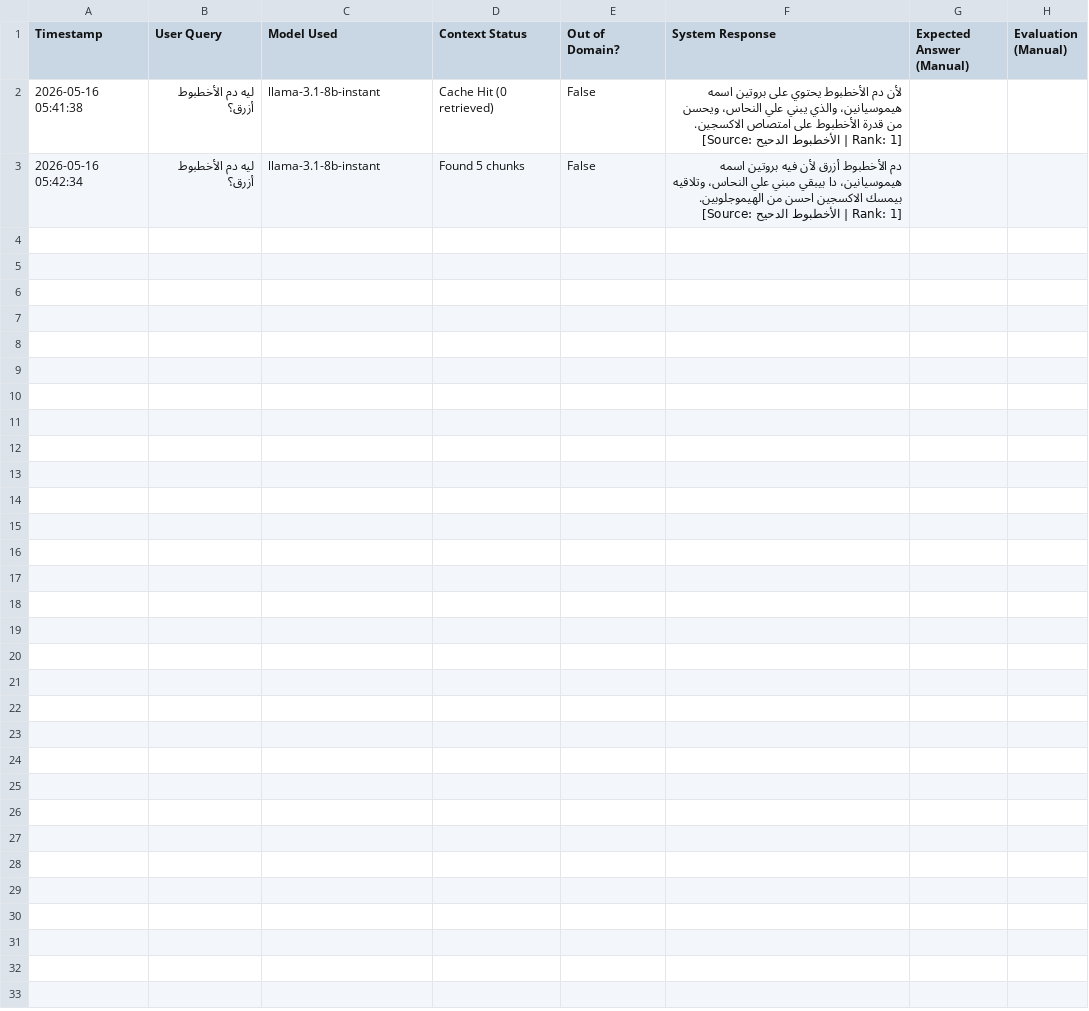
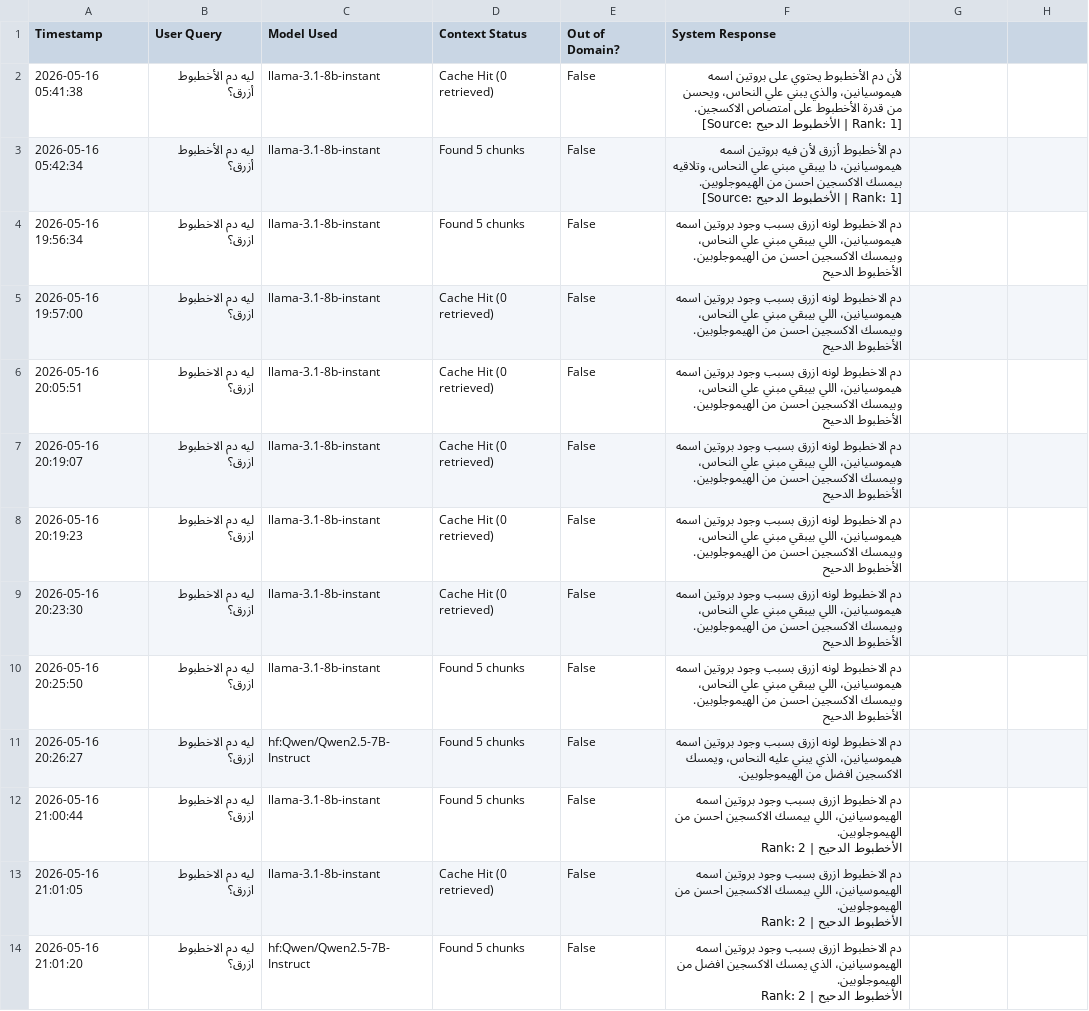
Before and after one commit to MariaEskaros/NLP-project, a CSV file: data/logs/evaluation_logs.csv, drawn as a sheet.

Commit message:
update evaluation results and logs

```diff
--- a/data/logs/evaluation_logs.csv
+++ b/data/logs/evaluation_logs.csv
@@ -1,2 +1,2 @@
-Timestamp,User Query,Model Used,Context Status,Out of Domain?,System Response,Expected Answer (Manual),Evaluation (Manual)
+Timestamp,User Query,Model Used,Context Status,Out of Domain?,System Response
 2026-05-16 05:41:38,ليه دم الأخطبوط أزرق؟,llama-3.1-8b-instant,Cache Hit (0 retrieved),False,"لأن دم الأخطبوط يحتوي على بروتين اسمه هيموسيانين، والذي يبني علي النحاس، ويحسن من قدرة الأخطبوط على امتصاص الاكسجين.
@@ -7 +7,32 @@
 [Source: الأخطبوط  الدحيح | Rank: 1]",,
+2026-05-16 19:56:34,ليه دم الاخطبوط ازرق؟,llama-3.1-8b-instant,Found 5 chunks,False,"دم الاخطبوط لونه ازرق بسبب وجود بروتين اسمه هيموسيانين، اللي بيبقي مبني علي النحاس، وبيمسك الاكسجين احسن من الهيموجلوبين.
+
+الأخطبوط الدحيح",,
+2026-05-16 19:57:00,ليه دم الاخطبوط ازرق؟,llama-3.1-8b-instant,Cache Hit (0 retrieved),False,"دم الاخطبوط لونه ازرق بسبب وجود بروتين اسمه هيموسيانين، اللي بيبقي مبني علي النحاس، وبيمسك الاكسجين احسن من الهيموجلوبين.
+
+الأخطبوط الدحيح",,
+2026-05-16 20:05:51,ليه دم الاخطبوط ازرق؟,llama-3.1-8b-instant,Cache Hit (0 retrieved),False,"دم الاخطبوط لونه ازرق بسبب وجود بروتين اسمه هيموسيانين، اللي بيبقي مبني علي النحاس، وبيمسك الاكسجين احسن من الهيموجلوبين.
+
+الأخطبوط الدحيح",,
+2026-05-16 20:19:07,ليه دم الاخطبوط ازرق؟,llama-3.1-8b-instant,Cache Hit (0 retrieved),False,"دم الاخطبوط لونه ازرق بسبب وجود بروتين اسمه هيموسيانين، اللي بيبقي مبني علي النحاس، وبيمسك الاكسجين احسن من الهيموجلوبين.
+
+الأخطبوط الدحيح",,
+2026-05-16 20:19:23,ليه دم الاخطبوط ازرق؟,llama-3.1-8b-instant,Cache Hit (0 retrieved),False,"دم الاخطبوط لونه ازرق بسبب وجود بروتين اسمه هيموسيانين، اللي بيبقي مبني علي النحاس، وبيمسك الاكسجين احسن من الهيموجلوبين.
+
+الأخطبوط الدحيح",,
+2026-05-16 20:23:30,ليه دم الاخطبوط ازرق؟,llama-3.1-8b-instant,Cache Hit (0 retrieved),False,"دم الاخطبوط لونه ازرق بسبب وجود بروتين اسمه هيموسيانين، اللي بيبقي مبني علي النحاس، وبيمسك الاكسجين احسن من الهيموجلوبين.
+
+الأخطبوط الدحيح",,
+2026-05-16 20:25:50,ليه دم الاخطبوط ازرق؟,llama-3.1-8b-instant,Found 5 chunks,False,"دم الاخطبوط لونه ازرق بسبب وجود بروتين اسمه هيموسيانين، اللي بيبقي مبني علي النحاس، وبيمسك الاكسجين احسن من الهيموجلوبين.
+
+الأخطبوط الدحيح",,
+2026-05-16 20:26:27,ليه دم الاخطبوط ازرق؟,hf:Qwen/Qwen2.5-7B-Instruct,Found 5 chunks,False,دم الاخطبوط لونه ازرق بسبب وجود بروتين اسمه هيموسيانين، الذي يبني عليه النحاس، ويمسك الاكسجين افضل من الهيموجلوبين.,,
+2026-05-16 21:00:44,ليه دم الاخطبوط ازرق؟,llama-3.1-8b-instant,Found 5 chunks,False,"دم الاخطبوط ازرق بسبب وجود بروتين اسمه الهيموسيانين، اللي بيمسك الاكسجين احسن من الهيموجلوبين.
+
+الأخطبوط الدحيح | Rank: 2",,
+2026-05-16 21:01:05,ليه دم الاخطبوط ازرق؟,llama-3.1-8b-instant,Cache Hit (0 retrieved),False,"دم الاخطبوط ازرق بسبب وجود بروتين اسمه الهيموسيانين، اللي بيمسك الاكسجين احسن من الهيموجلوبين.
+
+الأخطبوط الدحيح | Rank: 2",,
+2026-05-16 21:01:20,ليه دم الاخطبوط ازرق؟,hf:Qwen/Qwen2.5-7B-Instruct,Found 5 chunks,False,"دم الاخطبوط ازرق بسبب وجود بروتين اسمه الهيموسيانين، الذي يمسك الاكسجين افضل من الهيموجلوبين.
+
+الأخطبوط الدحيح | Rank: 2",,
```
Also changed, not shown: data/evaluation_results/all_model_rag_evaluation_results.csv, data/evaluation_results/model_comparison_by_file.csv, 1 other file.
